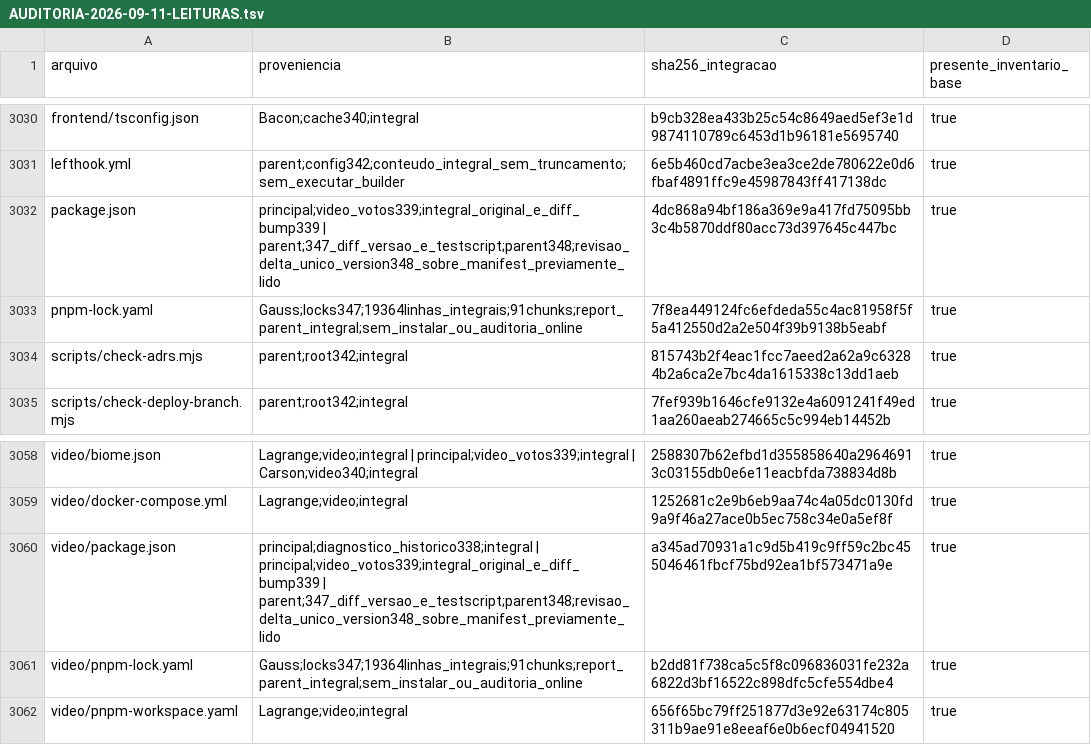
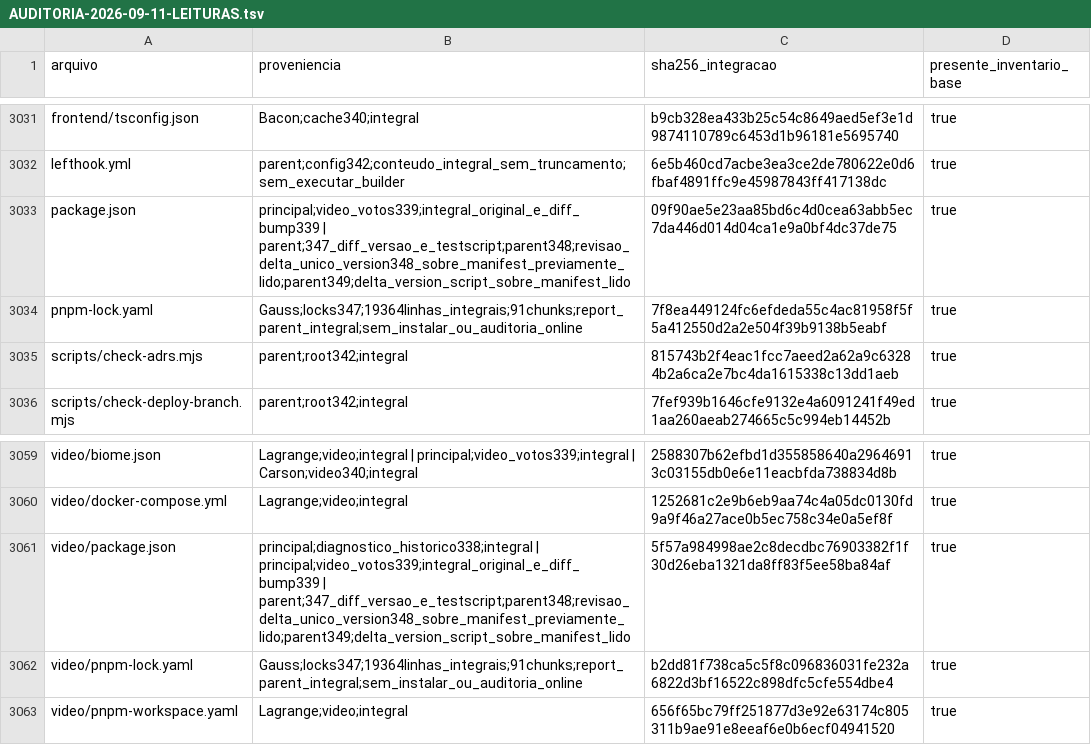
Before and after one commit to lectum-software/lectum-ecosystem, a TSV file: _product/AUDITORIA-2026-09-11-LEITURAS.tsv, drawn as a sheet; only a part is shown, gaps mark what is left out; the diff covers the shown part only.

```diff
--- a/_product/AUDITORIA-2026-09-11-LEITURAS.tsv
+++ b/_product/AUDITORIA-2026-09-11-LEITURAS.tsv
@@ -3031,3 +3032,3 @@ frontend/tsconfig.json	Bacon;cache340;integral	b9cb328ea433b25c54c8649aed5ef3e1d
 lefthook.yml	parent;config342;conteudo_integral_sem_truncamento;sem_executar_builder	6e5b460cd7acbe3ea3ce2de780622e0d6fbaf4891ffc9e45987843ff417138dc	true
-package.json	principal;video_votos339;integral_original_e_diff_bump339 | parent;347_diff_versao_e_testscript;parent348;revisao_delta_unico_version348_sobre_manifest_previamente_lido	4dc868a94bf186a369e9a417fd75095bb3c4b5870ddf80acc73d397645c447bc	true
+package.json	principal;video_votos339;integral_original_e_diff_bump339 | parent;347_diff_versao_e_testscript;parent348;revisao_delta_unico_version348_sobre_manifest_previamente_lido;parent349;delta_version_script_sobre_manifest_lido	09f90ae5e23aa85bd6c4d0cea63abb5ec7da446d014d04ca1e9a0bf4dc37de75	true
 pnpm-lock.yaml	Gauss;locks347;19364linhas_integrais;91chunks;report_parent_integral;sem_instalar_ou_auditoria_online	7f8ea449124fc6efdeda55c4ac81958f5f5a412550d2a2e504f39b9138b5eabf	true
@@ -3059,3 +3060,3 @@ video/biome.json	Lagrange;video;integral | principal;video_votos339;integral | C
 video/docker-compose.yml	Lagrange;video;integral	1252681c2e9b6eb9aa74c4a05dc0130fd9a9f46a27ace0b5ec758c34e0a5ef8f	true
-video/package.json	principal;diagnostico_historico338;integral | principal;video_votos339;integral_original_e_diff_bump339 | parent;347_diff_versao_e_testscript;parent348;revisao_delta_unico_version348_sobre_manifest_previamente_lido	a345ad70931a1c9d5b419c9ff59c2bc455046461fbcf75bd92ea1bf573471a9e	true
+video/package.json	principal;diagnostico_historico338;integral | principal;video_votos339;integral_original_e_diff_bump339 | parent;347_diff_versao_e_testscript;parent348;revisao_delta_unico_version348_sobre_manifest_previamente_lido;parent349;delta_version_script_sobre_manifest_lido	5f57a984998ae2c8decdbc76903382f1f30d26eba1321da8ff83f5ee58ba84af	true
 video/pnpm-lock.yaml	Gauss;locks347;19364linhas_integrais;91chunks;report_parent_integral;sem_instalar_ou_auditoria_online	b2dd81f738ca5c5f8c096836031fe232a6822d3bf16522c898dfc5cfe554dbe4	true
```
Also changed, not shown: 1 added row and 8 edited cells elsewhere in this file, 12 other files.
